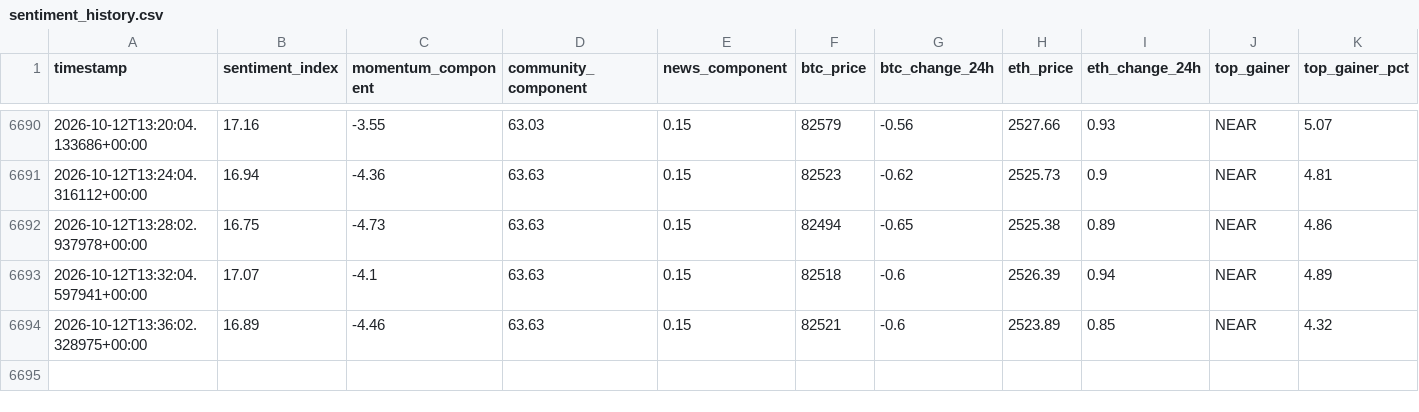
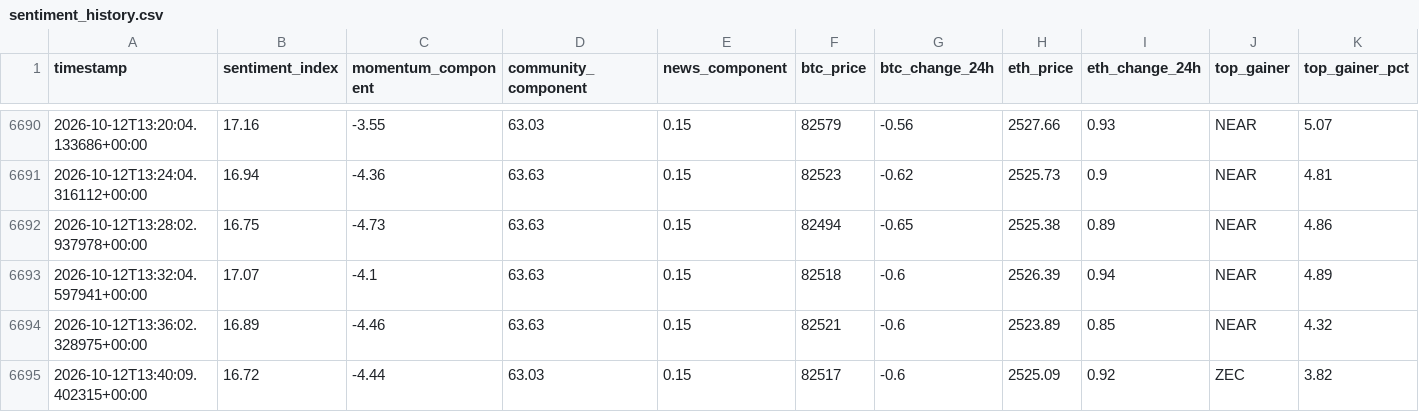
Before and after one commit to nyandajr/global-crypto-sentiment, a CSV file: data/sentiment_history.csv, drawn as a sheet; only a part is shown, gaps mark what is left out; rows hold the shown columns only; the diff names each change by its address in the sheet, - before the commit and + after, or states it on an @@ line.

Commit message:
data: crypto sentiment bullish 16.72 | BTC $82,517 (-0.6%) | top: ZEC +3.82%

```diff
--- a/data/sentiment_history.csv
+++ b/data/sentiment_history.csv
+row 6695: 2026-10-12T13:40:09.402315+00:00 | 16.72 | -4.44 | 63.03 | 0.15 | 82517 | -0.6 | 2525.09 | 0.92 | ZEC | 3.82
```
Also changed, not shown: 2 other files.
